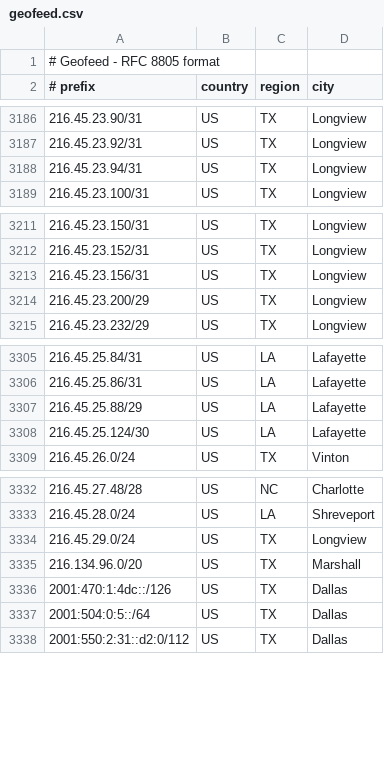
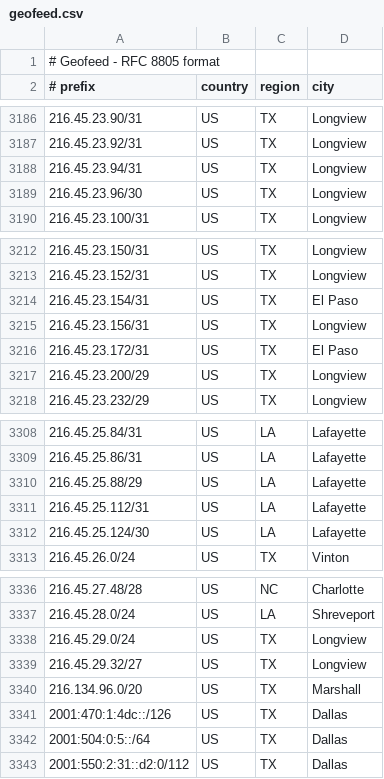
Before and after one commit to dbrooksconterra/conterra_geofeed, a CSV file: geofeed.csv, drawn as a sheet; only a part is shown, gaps mark what is left out.

Commit message:
Update geofeed - 2026-01-24 02:20:49

```diff
--- a/geofeed.csv
+++ b/geofeed.csv
@@ -3188,2 +3188,3 @@
 216.45.23.94/31,US,TX,Longview
+216.45.23.96/30,US,TX,Longview
 216.45.23.100/31,US,TX,Longview
@@ -3212,3 +3213,5 @@
 216.45.23.152/31,US,TX,Longview
+216.45.23.154/31,US,TX,El Paso
 216.45.23.156/31,US,TX,Longview
+216.45.23.172/31,US,TX,El Paso
 216.45.23.200/29,US,TX,Longview
@@ -3307,2 +3310,3 @@
 216.45.25.88/29,US,LA,Lafayette
+216.45.25.112/31,US,LA,Lafayette
 216.45.25.124/30,US,LA,Lafayette
@@ -3334,2 +3338,3 @@
 216.45.29.0/24,US,TX,Longview
+216.45.29.32/27,US,TX,Longview
 216.134.96.0/20,US,TX,Marshall
```
